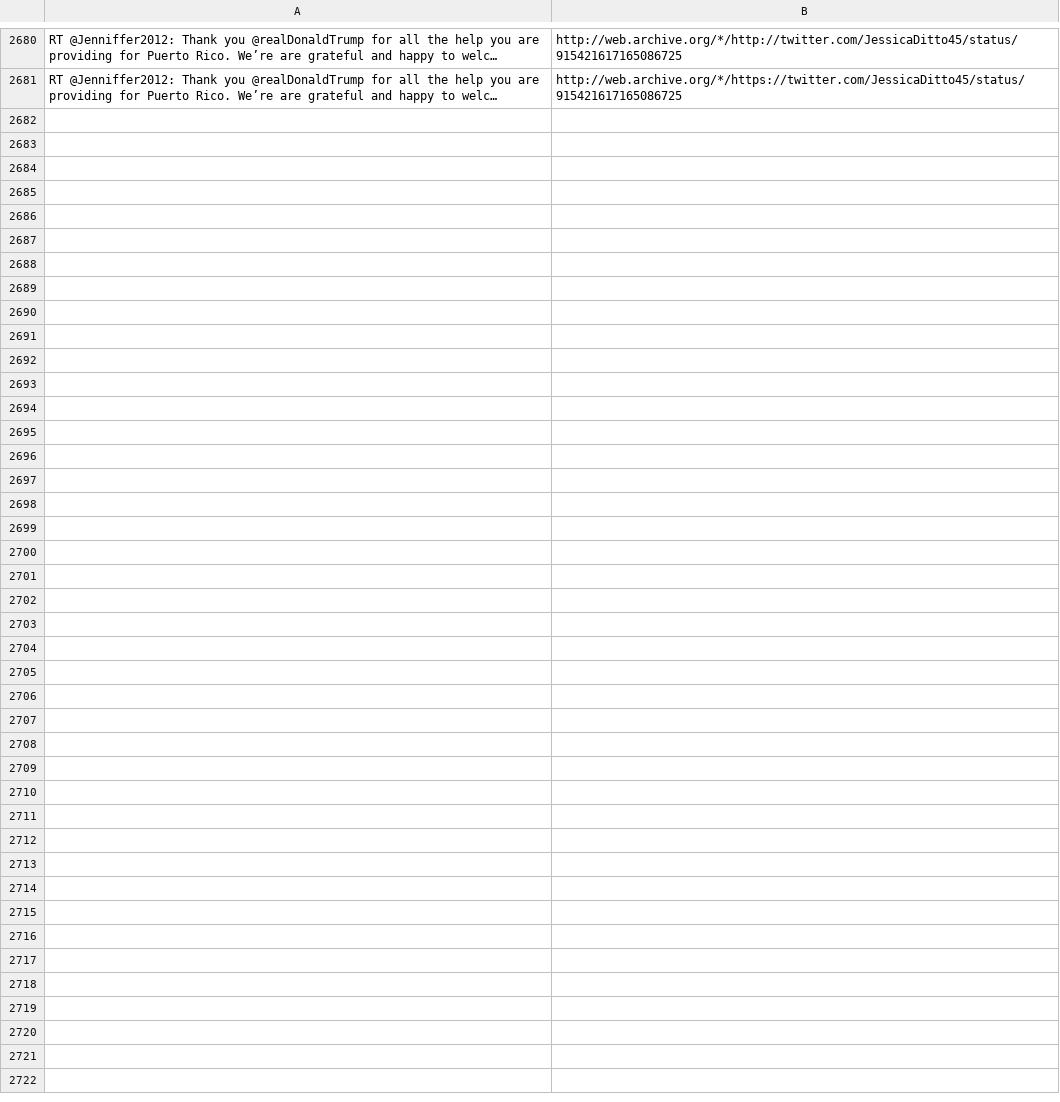
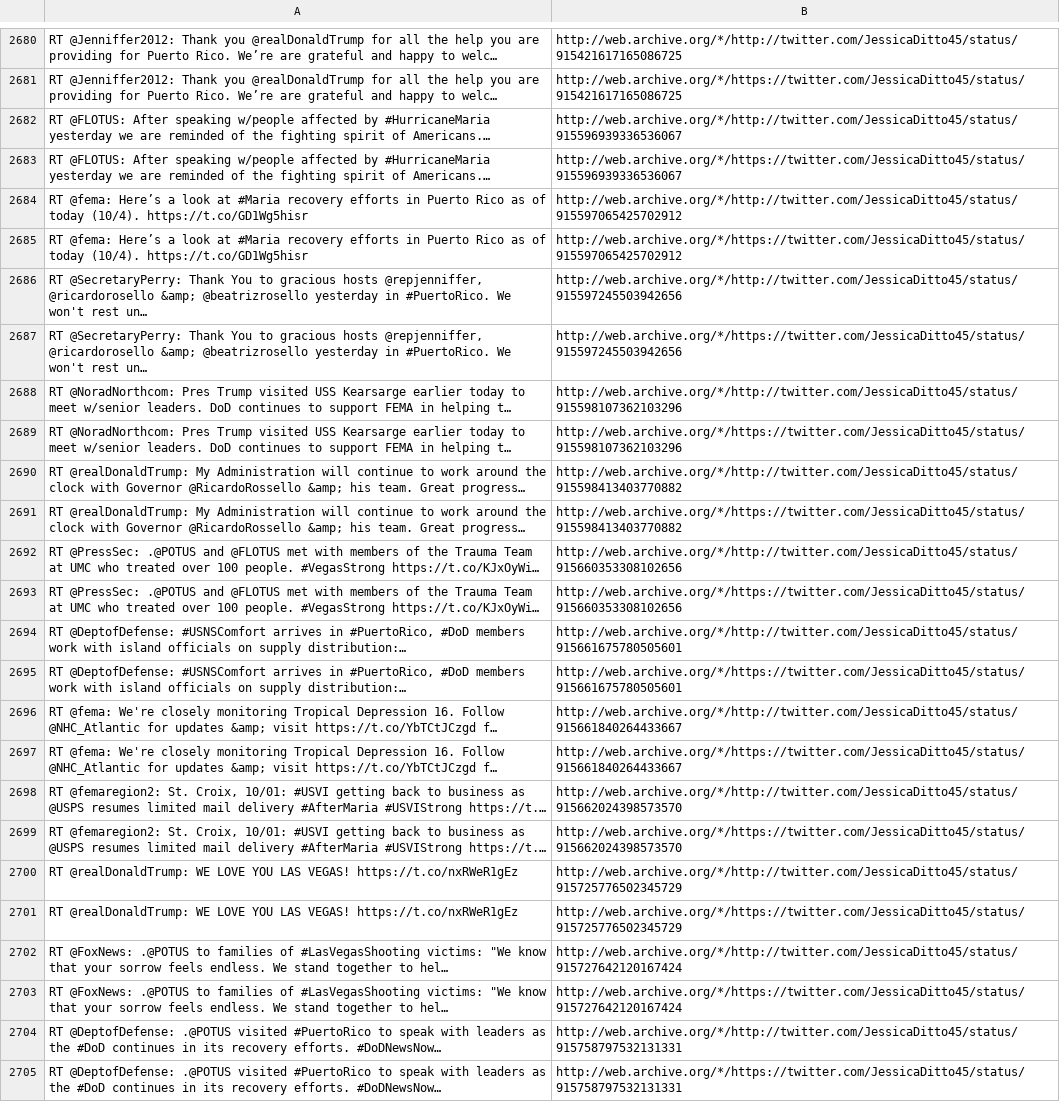
Before and after one commit to patrick-brian-mooney/archive-junta, a CSV file: data/archive_JessicaDitto45.csv, drawn as a sheet; only a part is shown, gaps mark what is left out; the diff names each change by its address in the sheet, - before the commit and + after, or states it on an @@ line.

```diff
--- a/data/archive_JessicaDitto45.csv
+++ b/data/archive_JessicaDitto45.csv
+row 2682: RT @FLOTUS: After speaking w/people affected by #HurricaneMaria yesterday we are reminded of the fighting spirit of Americans.… | http://web.archive.org/*/http://twitter.com/JessicaDitto45/status/915596939336536067
+row 2683: RT @FLOTUS: After speaking w/people affected by #HurricaneMaria yesterday we are reminded of the fighting spirit of Americans.… | http://web.archive.org/*/https://twitter.com/JessicaDitto45/status/915596939336536067
+row 2684: RT @fema: Here’s a look at #Maria recovery efforts in Puerto Rico as of today (10/4). https://t.co/GD1Wg5hisr | http://web.archive.org/*/http://twitter.com/JessicaDitto45/status/915597065425702912
+row 2685: RT @fema: Here’s a look at #Maria recovery efforts in Puerto Rico as of today (10/4). https://t.co/GD1Wg5hisr | http://web.archive.org/*/https://twitter.com/JessicaDitto45/status/915597065425702912
+row 2686: RT @SecretaryPerry: Thank You to gracious hosts @repjenniffer, @ricardorosello &amp; @beatrizrosello yesterday in #PuertoRico. We won't rest un… | http://web.archive.org/*/http://twitter.com/JessicaDitto45/status/915597245503942656
+row 2687: RT @SecretaryPerry: Thank You to gracious hosts @repjenniffer, @ricardorosello &amp; @beatrizrosello yesterday in #PuertoRico. We won't rest un… | http://web.archive.org/*/https://twitter.com/JessicaDitto45/status/915597245503942656
+row 2688: RT @NoradNorthcom: Pres Trump visited USS Kearsarge earlier today to meet w/senior leaders. DoD continues to support FEMA in helping t… | http://web.archive.org/*/http://twitter.com/JessicaDitto45/status/915598107362103296
+row 2689: RT @NoradNorthcom: Pres Trump visited USS Kearsarge earlier today to meet w/senior leaders. DoD continues to support FEMA in helping t… | http://web.archive.org/*/https://twitter.com/JessicaDitto45/status/915598107362103296
+row 2690: RT @realDonaldTrump: My Administration will continue to work around the clock with Governor @RicardoRossello &amp; his team. Great progress… | http://web.archive.org/*/http://twitter.com/JessicaDitto45/status/915598413403770882
+row 2691: RT @realDonaldTrump: My Administration will continue to work around the clock with Governor @RicardoRossello &amp; his team. Great progress… | http://web.archive.org/*/https://twitter.com/JessicaDitto45/status/915598413403770882
+row 2692: RT @PressSec: .@POTUS and @FLOTUS met with members of the Trauma Team at UMC who treated over 100 people. #VegasStrong https://t.co/KJxOyWi… | http://web.archive.org/*/http://twitter.com/JessicaDitto45/status/915660353308102656
+row 2693: RT @PressSec: .@POTUS and @FLOTUS met with members of the Trauma Team at UMC who treated over 100 people. #VegasStrong https://t.co/KJxOyWi… | http://web.archive.org/*/https://twitter.com/JessicaDitto45/status/915660353308102656
+row 2694: RT @DeptofDefense: #USNSComfort arrives in #PuertoRico, #DoD members work with island officials on supply distribution:… | http://web.archive.org/*/http://twitter.com/JessicaDitto45/status/915661675780505601
+row 2695: RT @DeptofDefense: #USNSComfort arrives in #PuertoRico, #DoD members work with island officials on supply distribution:… | http://web.archive.org/*/https://twitter.com/JessicaDitto45/status/915661675780505601
+row 2696: RT @fema: We're closely monitoring Tropical Depression 16. Follow @NHC_Atlantic for updates &amp; visit https://t.co/YbTCtJCzgd f… | http://web.archive.org/*/http://twitter.com/JessicaDitto45/status/915661840264433667
+row 2697: RT @fema: We're closely monitoring Tropical Depression 16. Follow @NHC_Atlantic for updates &amp; visit https://t.co/YbTCtJCzgd f… | http://web.archive.org/*/https://twitter.com/JessicaDitto45/status/915661840264433667
+row 2698: RT @femaregion2: St. Croix, 10/01: #USVI getting back to business as @USPS resumes limited mail delivery #AfterMaria #USVIStrong https://t.… | http://web.archive.org/*/http://twitter.com/JessicaDitto45/status/915662024398573570
+row 2699: RT @femaregion2: St. Croix, 10/01: #USVI getting back to business as @USPS resumes limited mail delivery #AfterMaria #USVIStrong https://t.… | http://web.archive.org/*/https://twitter.com/JessicaDitto45/status/915662024398573570
+row 2700: RT @realDonaldTrump: WE LOVE YOU LAS VEGAS! https://t.co/nxRWeR1gEz | http://web.archive.org/*/http://twitter.com/JessicaDitto45/status/915725776502345729
+row 2701: RT @realDonaldTrump: WE LOVE YOU LAS VEGAS! https://t.co/nxRWeR1gEz | http://web.archive.org/*/https://twitter.com/JessicaDitto45/status/915725776502345729
+row 2702: RT @FoxNews: .@POTUS to families of #LasVegasShooting victims: "We know that your sorrow feels endless. We stand together to hel… | http://web.archive.org/*/http://twitter.com/JessicaDitto45/status/915727642120167424
+row 2703: RT @FoxNews: .@POTUS to families of #LasVegasShooting victims: "We know that your sorrow feels endless. We stand together to hel… | http://web.archive.org/*/https://twitter.com/JessicaDitto45/status/915727642120167424
+row 2704: RT @DeptofDefense: .@POTUS visited #PuertoRico to speak with leaders as the #DoD continues in its recovery efforts. #DoDNewsNow… | http://web.archive.org/*/http://twitter.com/JessicaDitto45/status/915758797532131331
+row 2705: RT @DeptofDefense: .@POTUS visited #PuertoRico to speak with leaders as the #DoD continues in its recovery efforts. #DoDNewsNow… | http://web.archive.org/*/https://twitter.com/JessicaDitto45/status/915758797532131331
```
Also changed, not shown: data/archive_PressSec.csv, data/archive_SBALinda.csv, 23 other files.
